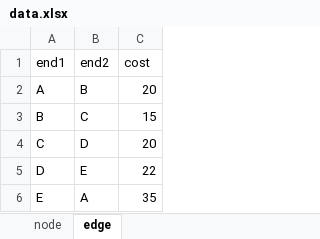
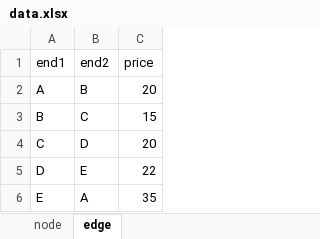
Before and after one commit to flyingbucket/power, an Excel workbook: data.xlsx, sheet edge, drawn as a sheet; values as stored, in another font and other column widths than the file's, no borders; the diff names each change by its address in the sheet, - before the commit and + after, or states it on an @@ line.

```diff
--- a/data.xlsx (sheet edge)
+++ b/data.xlsx (sheet edge)
-C1: cost
+C1: price
```
Also changed, not shown: sheet node, 5 other files.
